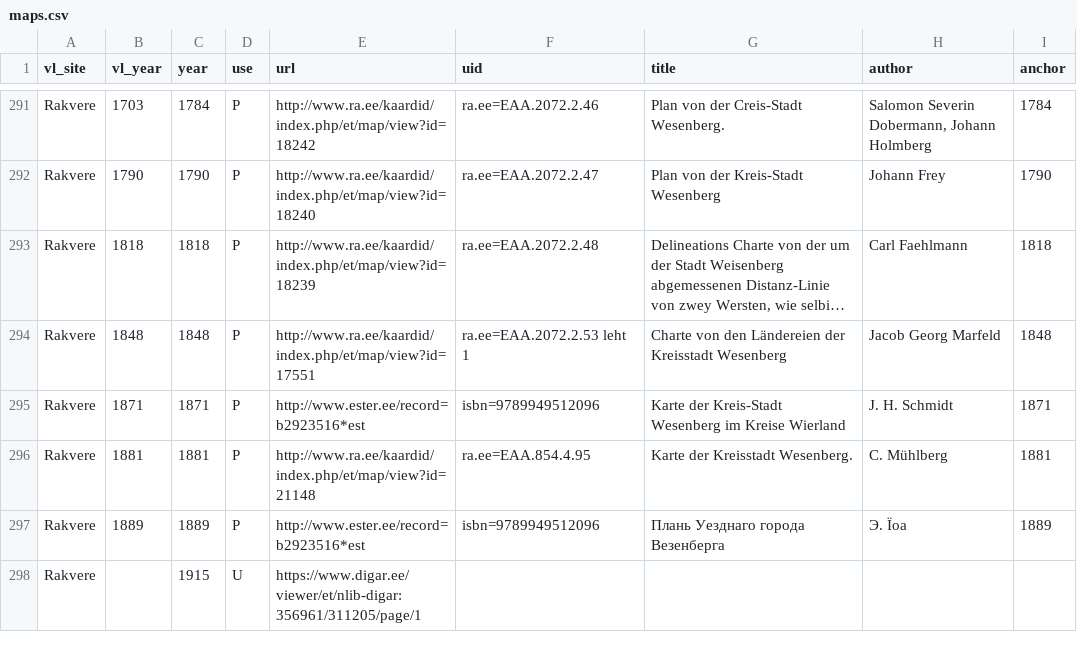
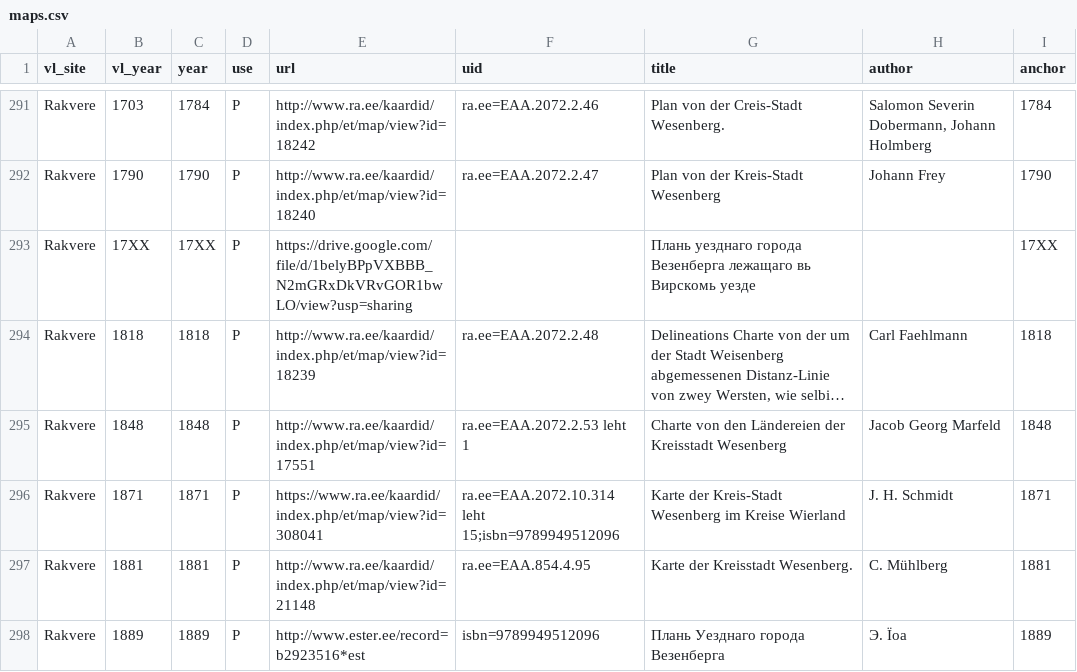
Before and after one commit to l6gistaja/vanalinnad, a CSV file: vector/common/vanalinnad_maps/maps.csv, drawn as a sheet; only a part is shown, gaps mark what is left out; the shorter side is filled out with more unchanged rows; long unchanged cells end in …; addresses are those after the commit; the diff names each change by its address in the sheet, - before the commit and + after, or states it on an @@ line.

Commit message:
Rakvere 17XX

```diff
--- a/vector/common/vanalinnad_maps/maps.csv
+++ b/vector/common/vanalinnad_maps/maps.csv
+row 293: Rakvere | 17XX | 17XX | P | https://drive.google.com/file/d/1belyBPpVXBBB_N2mGRxDkVRvGOR1bwLO/view?usp=sharing |  | Плань уезднаго города Везенберга лежащаго вь Вирскомь уезде |  | 17XX
-E296 (url): http://www.ester.ee/record=b2923516*est
+E296 (url): https://www.ra.ee/kaardid/index.php/et/map/view?id=308041
-F296 (uid): isbn=9789949512096
+F296 (uid): ra.ee=EAA.2072.10.314 leht 15;isbn=9789949512096
```
Also changed, not shown: 2 other files.
